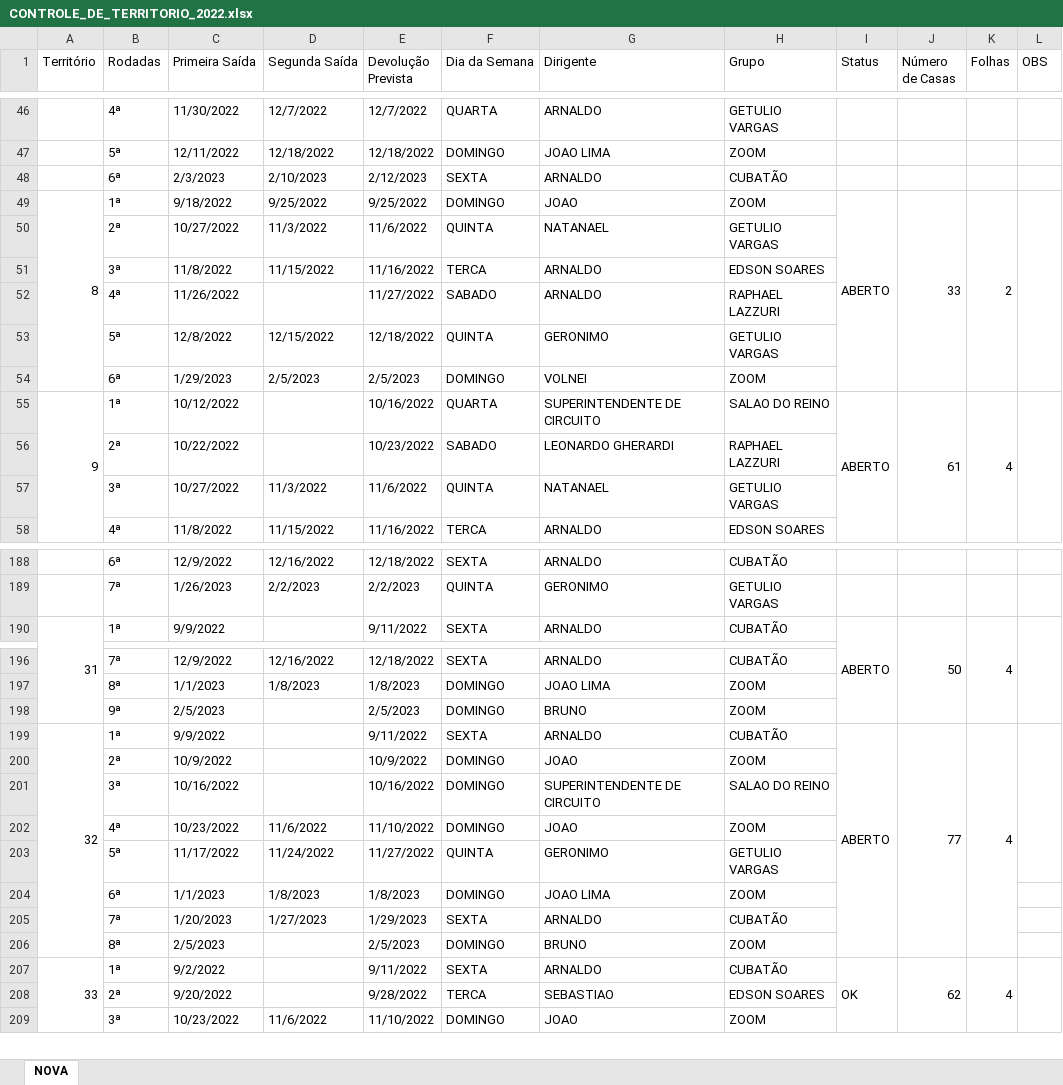
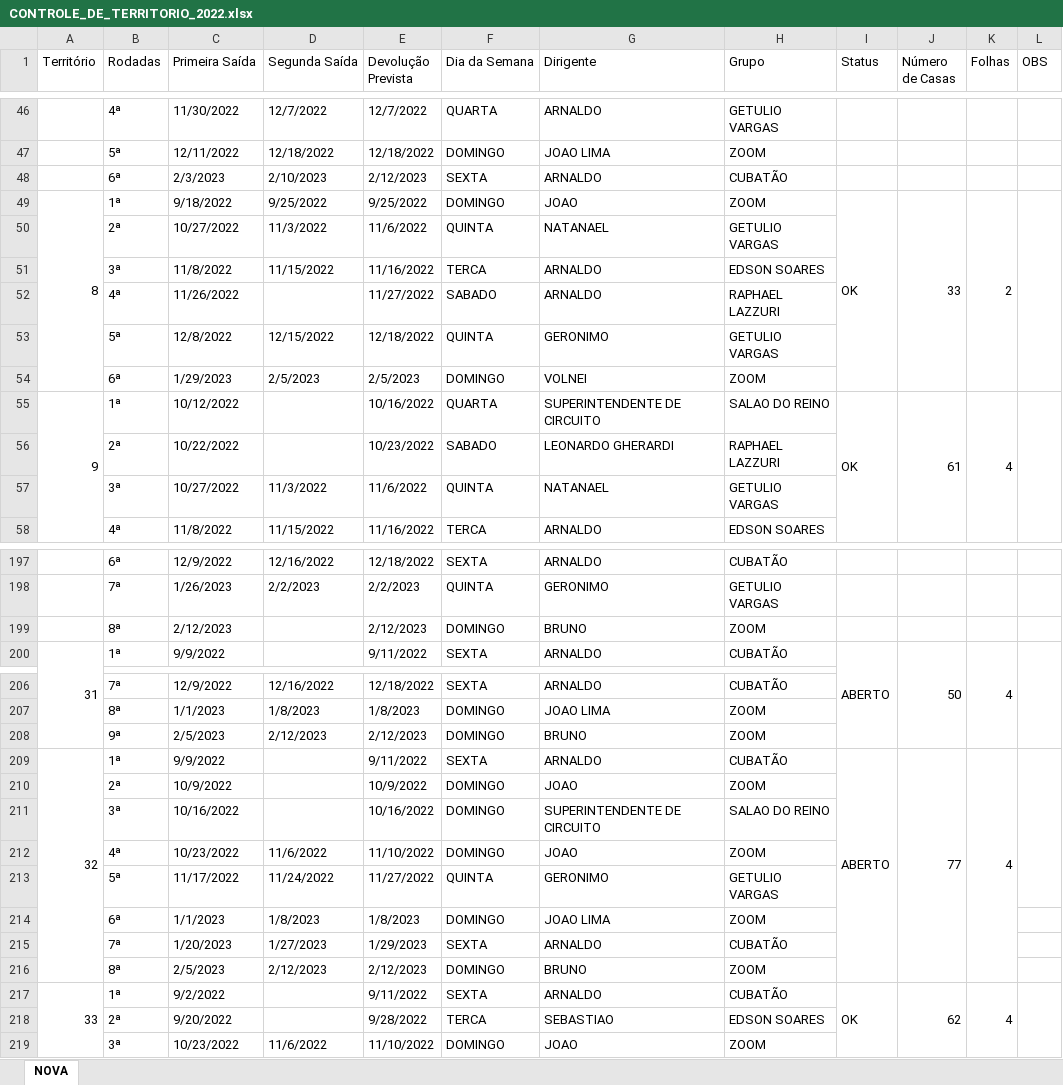
Before and after one commit to phchortolani/controle-territorio, an Excel workbook: sheet/CONTROLE_DE_TERRITORIO_2022.xlsx, sheet NOVA, drawn as a sheet; only a part is shown, gaps mark what is left out; values as stored, in another font and other column widths than the file's, no cell formats; addresses are those after the commit; the diff covers the shown part only; the diff names each change by its address in the sheet, - before the commit and + after, or states it on an @@ line.

```diff
--- a/sheet/CONTROLE_DE_TERRITORIO_2022.xlsx (sheet NOVA)
+++ b/sheet/CONTROLE_DE_TERRITORIO_2022.xlsx (sheet NOVA)
-I49 (Status): ABERTO
+I49 (Status): OK
-I55 (Status): ABERTO
+I55 (Status): OK
+row 199:  | 8ª | 2/12/2023 |  | 2/12/2023 | DOMINGO | BRUNO | ZOOM
-D208 (Segunda Saída): (empty)
+D208 (Segunda Saída): 2/12/2023
-E208 (Devolução Prevista): 2/5/2023
+E208 (Devolução Prevista): 2/12/2023
-D216 (Segunda Saída): (empty)
+D216 (Segunda Saída): 2/12/2023
-E216 (Devolução Prevista): 2/5/2023
+E216 (Devolução Prevista): 2/12/2023
```
Also changed, not shown: 11 added rows, 1 removed row and 9 edited cells elsewhere in this sheet, cell formats, formulas that keep their value, 1 other file.
